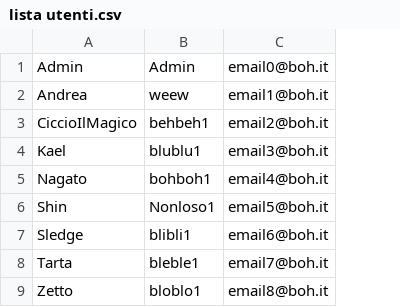
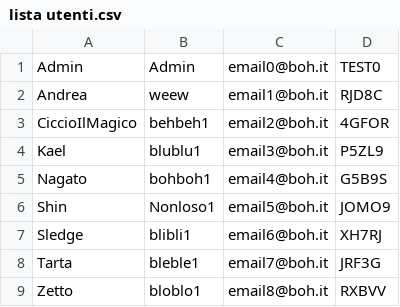
Before and after one commit to Alerika/Progetto-G19, a CSV file: data/utenti/lista utenti.csv, drawn as a sheet; the diff names each change by its address in the sheet, - before the commit and + after, or states it on an @@ line.

```diff
--- a/data/utenti/lista utenti.csv
+++ b/data/utenti/lista utenti.csv
+column D, rows 1-9: TEST0 | RJD8C | 4GFOR | P5ZL9 | G5B9S | JOMO9 | XH7RJ | JRF3G | RXBVV
```
Also changed, not shown: 15 other files.
